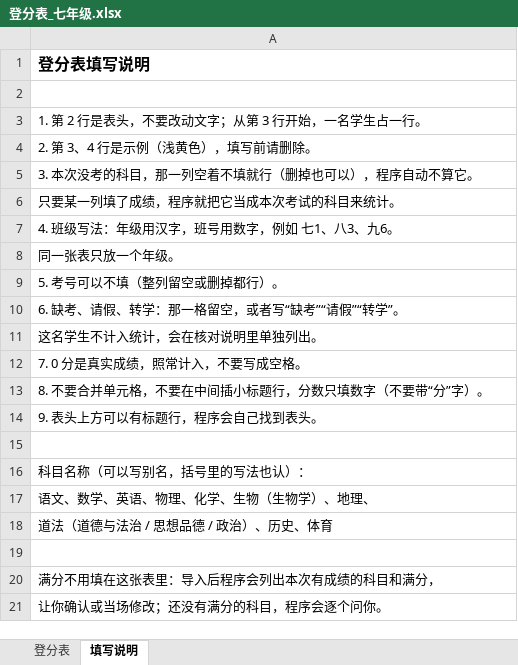
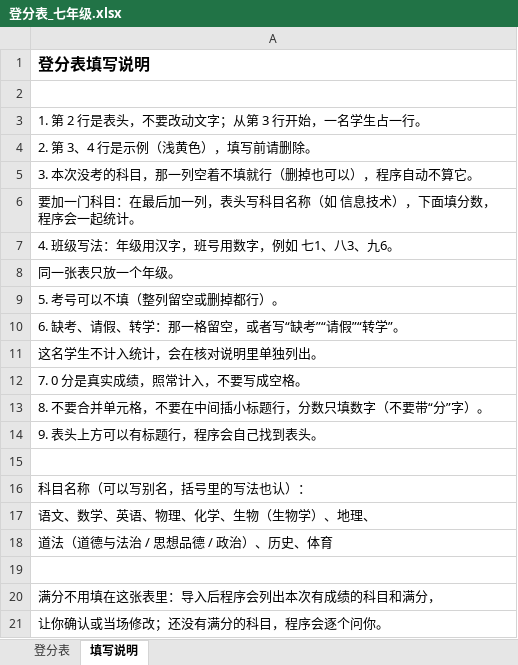
Before and after one commit to lumanman996/chengji-tool, an Excel workbook: templates/登分表_七年级.xlsx, sheet 填写说明, drawn as a sheet; values as stored, in another font and other column widths than the file's, no borders; the diff names each change by its address in the sheet, - before the commit and + after, or states it on an @@ line.

```diff
--- a/templates/登分表_七年级.xlsx (sheet 填写说明)
+++ b/templates/登分表_七年级.xlsx (sheet 填写说明)
-A6: 只要某一列填了成绩，程序就把它当成本次考试的科目来统计。
+A6: 要加一门科目：在最后加一列，表头写科目名称（如 信息技术），下面填分数，程序会一起统计。
```
Also changed, not shown: samples/示例登分表_七年级.xlsx, samples/示例登分表_中考.xlsx, 44 other files.
